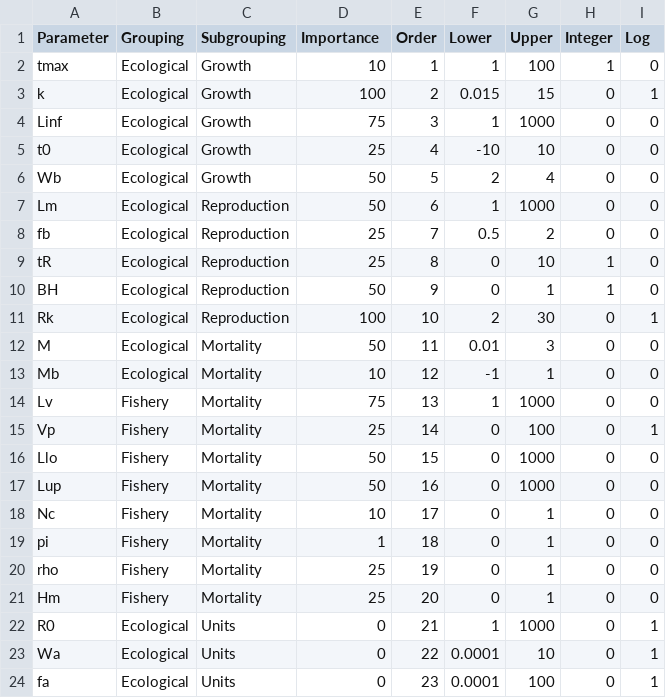
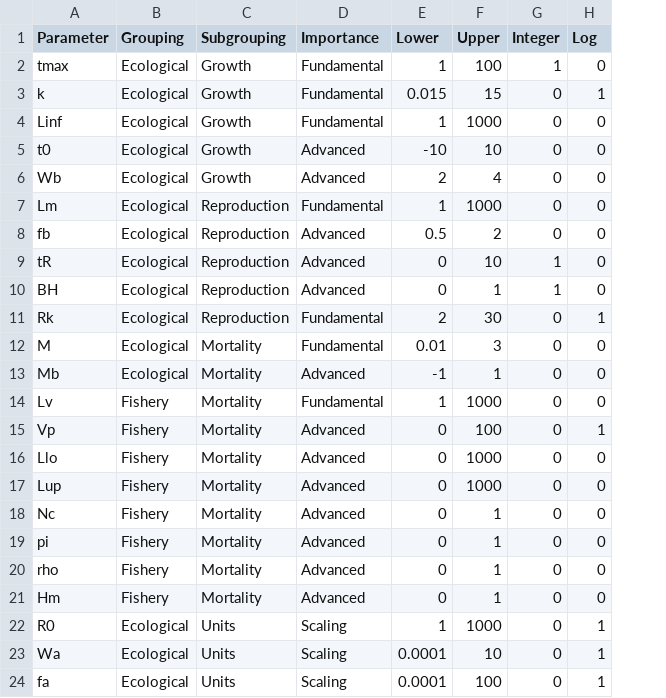
Before and after one commit to poissonconsulting/ypr, a CSV file: data-raw/parameters.csv, drawn as a sheet; the diff names each change by its address in the sheet, - before the commit and + after, or states it on an @@ line.

Commit message:
simplified .parameters

```diff
--- a/data-raw/parameters.csv
+++ b/data-raw/parameters.csv
-column E (Order), rows 2-24: 1 | 2 | 3 | 4 | 5 | 6 | 7 | 8 | 9 | 10 | 11 | 12 | 13 | 14 | 15 | 16 | 17 | 18 | 19 | 20 | 21 | 22 | 23
-D2 (Importance): 10
+D2 (Importance): Fundamental
-D3 (Importance): 100
+D3 (Importance): Fundamental
-D4 (Importance): 75
+D4 (Importance): Fundamental
-D5 (Importance): 25
+D5 (Importance): Advanced
-D6 (Importance): 50
+D6 (Importance): Advanced
-D7 (Importance): 50
+D7 (Importance): Fundamental
-D8:D9 (Importance): 25
+D8:D9 (Importance): Advanced
-D10 (Importance): 50
+D10 (Importance): Advanced
-D11 (Importance): 100
+D11 (Importance): Fundamental
-D12 (Importance): 50
+D12 (Importance): Fundamental
-D13 (Importance): 10
+D13 (Importance): Advanced
-D14 (Importance): 75
+D14 (Importance): Fundamental
-D15 (Importance): 25
+D15 (Importance): Advanced
-D16:D17 (Importance): 50
+D16:D17 (Importance): Advanced
-D18 (Importance): 10
+D18 (Importance): Advanced
-D19 (Importance): 1
+D19 (Importance): Advanced
-D20:D21 (Importance): 25
+D20:D21 (Importance): Advanced
-D22:D24 (Importance): 0
+D22:D24 (Importance): Scaling
```
Also changed, not shown: 4 other files.
